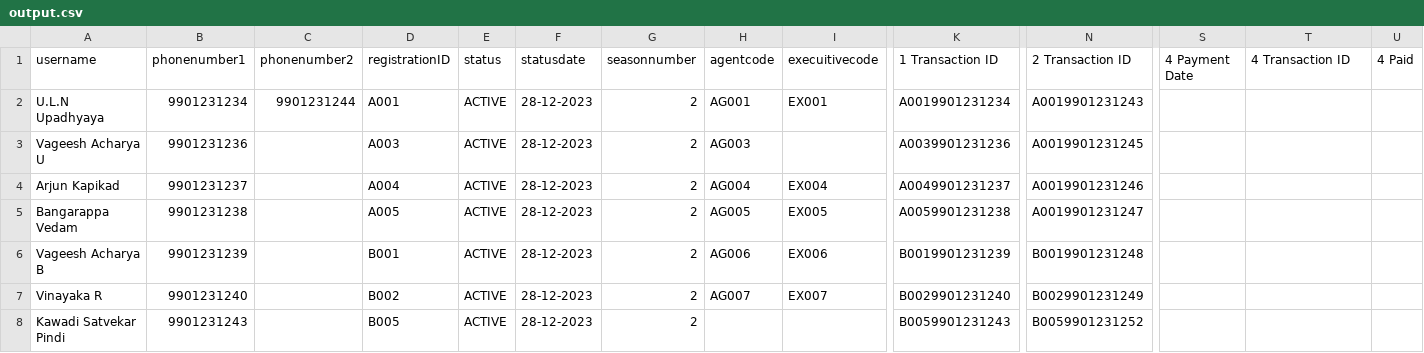
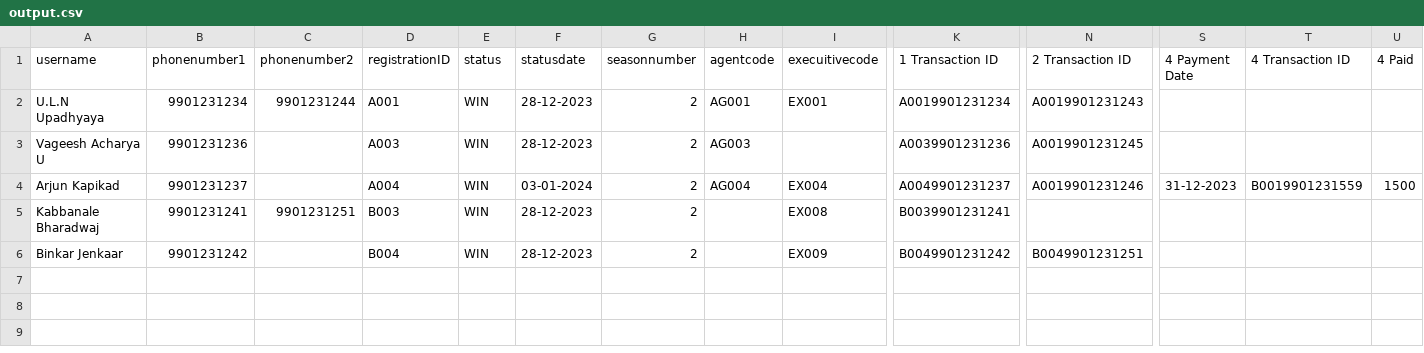
Before and after one commit to ShrinidhiBallalNidamboor/VKSchemeManagement, a CSV file: output.csv, drawn as a sheet; only a part is shown, gaps mark what is left out; removed rows and columns are numbered as before the commit, all else as after; rows hold the shown columns only; the diff names each change by its address in the sheet, - before the commit and + after, or states it on an @@ line.

```diff
--- a/output.csv
+++ b/output.csv
-E2:E4 (status): ACTIVE
+E2:E4 (status): WIN
-F4 (statusdate): 28-12-2023
+F4 (statusdate): 03-01-2024
-S4 (4 Payment Date): (empty)
+S4 (4 Payment Date): 31-12-2023
-T4 (4 Transaction ID): (empty)
+T4 (4 Transaction ID): B0019901231559
-U4 (4 Paid): (empty)
+U4 (4 Paid): 1500
-row 5: Bangarappa Vedam | 9901231238 |  | A005 | ACTIVE | 28-12-2023 | 2 | AG005 | EX005 | A0059901231238 | A0019901231247
-row 6: Vageesh Acharya B | 9901231239 |  | B001 | ACTIVE | 28-12-2023 | 2 | AG006 | EX006 | B0019901231239 | B0019901231248
-row 7: Vinayaka R | 9901231240 |  | B002 | ACTIVE | 28-12-2023 | 2 | AG007 | EX007 | B0029901231240 | B0029901231249
+row 5: Kabbanale Bharadwaj | 9901231241 | 9901231251 | B003 | WIN | 28-12-2023 | 2 |  | EX008 | B0039901231241
-A6 (username): Kawadi Satvekar Pindi
+A6 (username): Binkar Jenkaar
-B6 (phonenumber1): 9901231243
+B6 (phonenumber1): 9901231242
-D6 (registrationID): B005
+D6 (registrationID): B004
-E6 (status): ACTIVE
+E6 (status): WIN
-I6 (execuitivecode): (empty)
+I6 (execuitivecode): EX009
-K6 (1 Transaction ID): B0059901231243
+K6 (1 Transaction ID): B0049901231242
-N6 (2 Transaction ID): B0059901231252
+N6 (2 Transaction ID): B0049901231251
```
